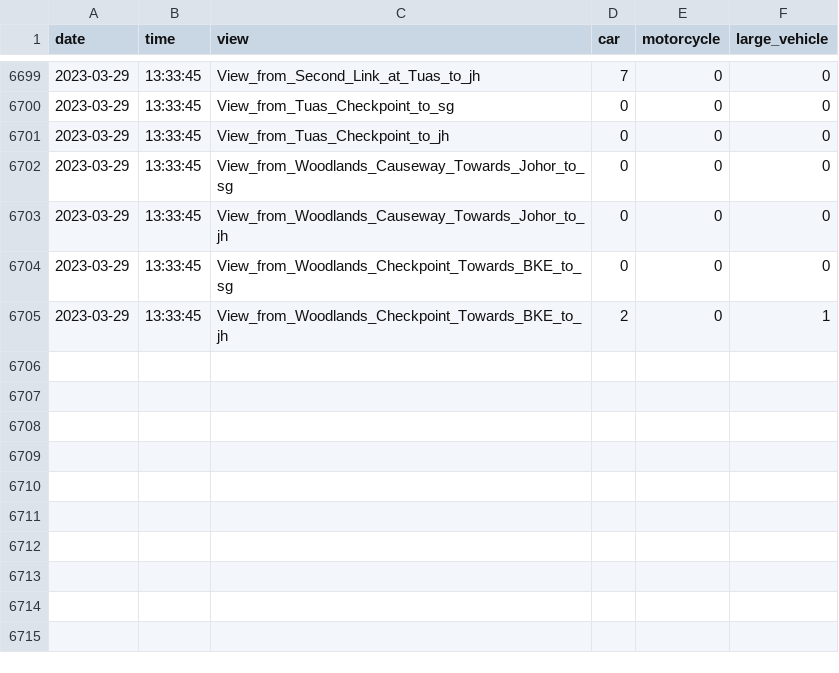
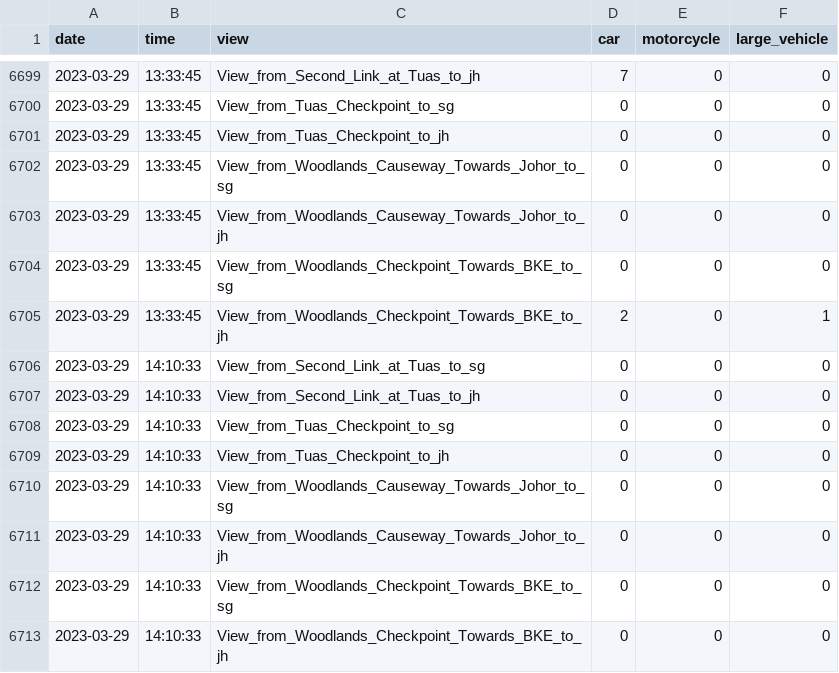
Before and after one commit to tappyness1/causion, a CSV file: data/counts_dataset.csv, drawn as a sheet; only a part is shown, gaps mark what is left out; the diff names each change by its address in the sheet, - before the commit and + after, or states it on an @@ line.

Commit message:
Updated counts_dataset.csv

```diff
--- a/data/counts_dataset.csv
+++ b/data/counts_dataset.csv
+row 6706: 2023-03-29 | 14:10:33 | View_from_Second_Link_at_Tuas_to_sg | 0 | 0 | 0
+row 6707: 2023-03-29 | 14:10:33 | View_from_Second_Link_at_Tuas_to_jh | 0 | 0 | 0
+row 6708: 2023-03-29 | 14:10:33 | View_from_Tuas_Checkpoint_to_sg | 0 | 0 | 0
+row 6709: 2023-03-29 | 14:10:33 | View_from_Tuas_Checkpoint_to_jh | 0 | 0 | 0
+row 6710: 2023-03-29 | 14:10:33 | View_from_Woodlands_Causeway_Towards_Johor_to_sg | 0 | 0 | 0
+row 6711: 2023-03-29 | 14:10:33 | View_from_Woodlands_Causeway_Towards_Johor_to_jh | 0 | 0 | 0
+row 6712: 2023-03-29 | 14:10:33 | View_from_Woodlands_Checkpoint_Towards_BKE_to_sg | 0 | 0 | 0
+row 6713: 2023-03-29 | 14:10:33 | View_from_Woodlands_Checkpoint_Towards_BKE_to_jh | 0 | 0 | 0
```
